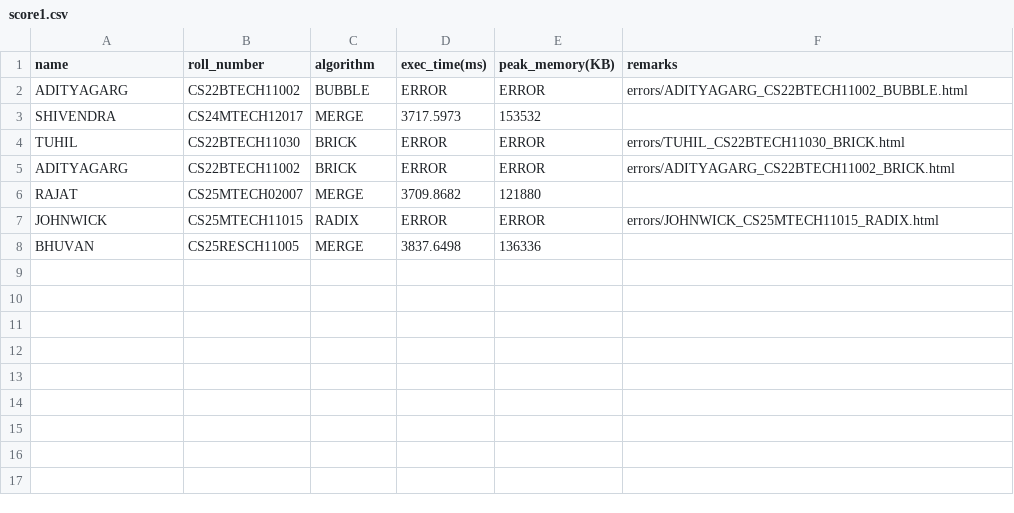
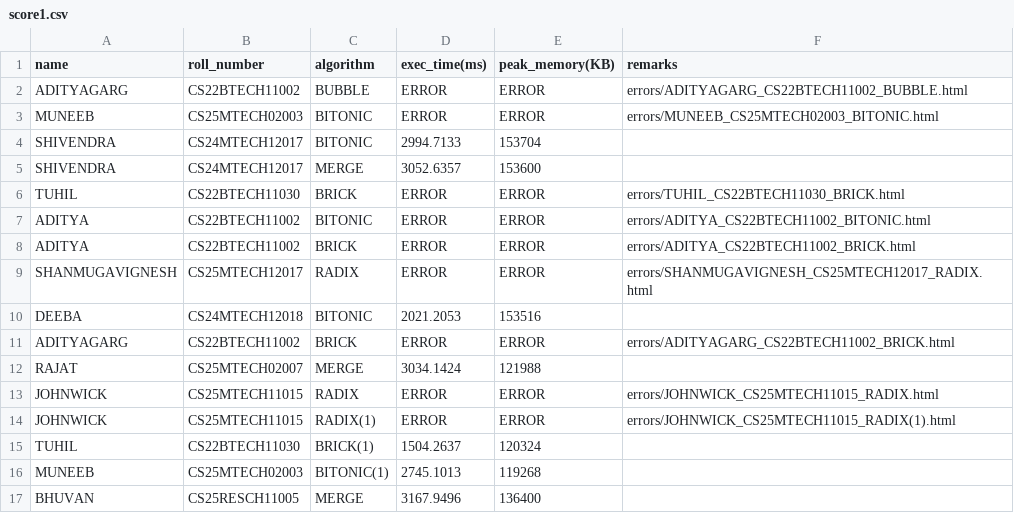
Before and after one commit to GPU210/GPUP_leaderboard, a CSV file: score1.csv, drawn as a sheet.

```diff
--- a/score1.csv
+++ b/score1.csv
@@ -2,7 +2,16 @@ name,roll_number,algorithm,exec_time(ms),peak_memory(KB),remarks
 ADITYAGARG,CS22BTECH11002,BUBBLE,ERROR,ERROR,errors/ADITYAGARG_CS22BTECH11002_BUBBLE.html
-SHIVENDRA,CS24MTECH12017,MERGE,3717.5973,153532,
+MUNEEB,CS25MTECH02003,BITONIC,ERROR,ERROR,errors/MUNEEB_CS25MTECH02003_BITONIC.html
+SHIVENDRA,CS24MTECH12017,BITONIC,2994.7133,153704,
+SHIVENDRA,CS24MTECH12017,MERGE,3052.6357,153600,
 TUHIL,CS22BTECH11030,BRICK,ERROR,ERROR,errors/TUHIL_CS22BTECH11030_BRICK.html
+ADITYA,CS22BTECH11002,BITONIC,ERROR,ERROR,errors/ADITYA_CS22BTECH11002_BITONIC.html
+ADITYA,CS22BTECH11002,BRICK,ERROR,ERROR,errors/ADITYA_CS22BTECH11002_BRICK.html
+SHANMUGAVIGNESH,CS25MTECH12017,RADIX,ERROR,ERROR,errors/SHANMUGAVIGNESH_CS25MTECH12017_RADIX.html
+DEEBA,CS24MTECH12018,BITONIC,2021.2053,153516,
 ADITYAGARG,CS22BTECH11002,BRICK,ERROR,ERROR,errors/ADITYAGARG_CS22BTECH11002_BRICK.html
-RAJAT,CS25MTECH02007,MERGE,3709.8682,121880,
+RAJAT,CS25MTECH02007,MERGE,3034.1424,121988,
 JOHNWICK,CS25MTECH11015,RADIX,ERROR,ERROR,errors/JOHNWICK_CS25MTECH11015_RADIX.html
-BHUVAN,CS25RESCH11005,MERGE,3837.6498,136336,
+JOHNWICK,CS25MTECH11015,RADIX(1),ERROR,ERROR,errors/JOHNWICK_CS25MTECH11015_RADIX(1).html
+TUHIL,CS22BTECH11030,BRICK(1),1504.2637,120324,
+MUNEEB,CS25MTECH02003,BITONIC(1),2745.1013,119268,
+BHUVAN,CS25RESCH11005,MERGE,3167.9496,136400,
```
Also changed, not shown: 14 other files.
